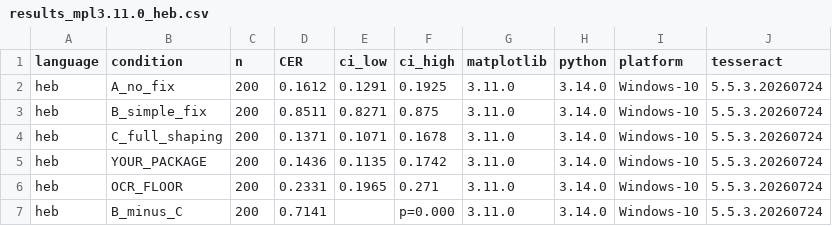
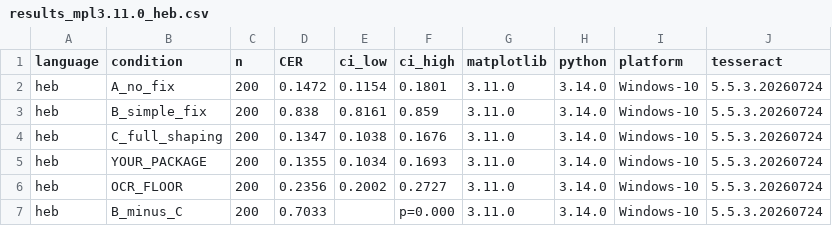
Before and after one commit to MSIMALIK/EXT-SHAP-LIME-XAI, a CSV file: ocr_experiment/results_mpl3.11.0_heb.csv, drawn as a sheet.

```diff
--- a/ocr_experiment/results_mpl3.11.0_heb.csv
+++ b/ocr_experiment/results_mpl3.11.0_heb.csv
@@ -1,7 +1,7 @@
 language,condition,n,CER,ci_low,ci_high,matplotlib,python,platform,tesseract
-heb,A_no_fix,200,0.1612,0.1291,0.1925,3.11.0,3.14.0,Windows-10,5.5.3.20260724
-heb,B_simple_fix,200,0.8511,0.8271,0.875,3.11.0,3.14.0,Windows-10,5.5.3.20260724
-heb,C_full_shaping,200,0.1371,0.1071,0.1678,3.11.0,3.14.0,Windows-10,5.5.3.20260724
-heb,YOUR_PACKAGE,200,0.1436,0.1135,0.1742,3.11.0,3.14.0,Windows-10,5.5.3.20260724
-heb,OCR_FLOOR,200,0.2331,0.1965,0.271,3.11.0,3.14.0,Windows-10,5.5.3.20260724
-heb,B_minus_C,200,0.7141,,p=0.000,3.11.0,3.14.0,Windows-10,5.5.3.20260724
+heb,A_no_fix,200,0.1472,0.1154,0.1801,3.11.0,3.14.0,Windows-10,5.5.3.20260724
+heb,B_simple_fix,200,0.838,0.8161,0.859,3.11.0,3.14.0,Windows-10,5.5.3.20260724
+heb,C_full_shaping,200,0.1347,0.1038,0.1676,3.11.0,3.14.0,Windows-10,5.5.3.20260724
+heb,YOUR_PACKAGE,200,0.1355,0.1034,0.1693,3.11.0,3.14.0,Windows-10,5.5.3.20260724
+heb,OCR_FLOOR,200,0.2356,0.2002,0.2727,3.11.0,3.14.0,Windows-10,5.5.3.20260724
+heb,B_minus_C,200,0.7033,,p=0.000,3.11.0,3.14.0,Windows-10,5.5.3.20260724
```
Also changed, not shown: ocr_experiment/words_heb.csv, 5 other files.
